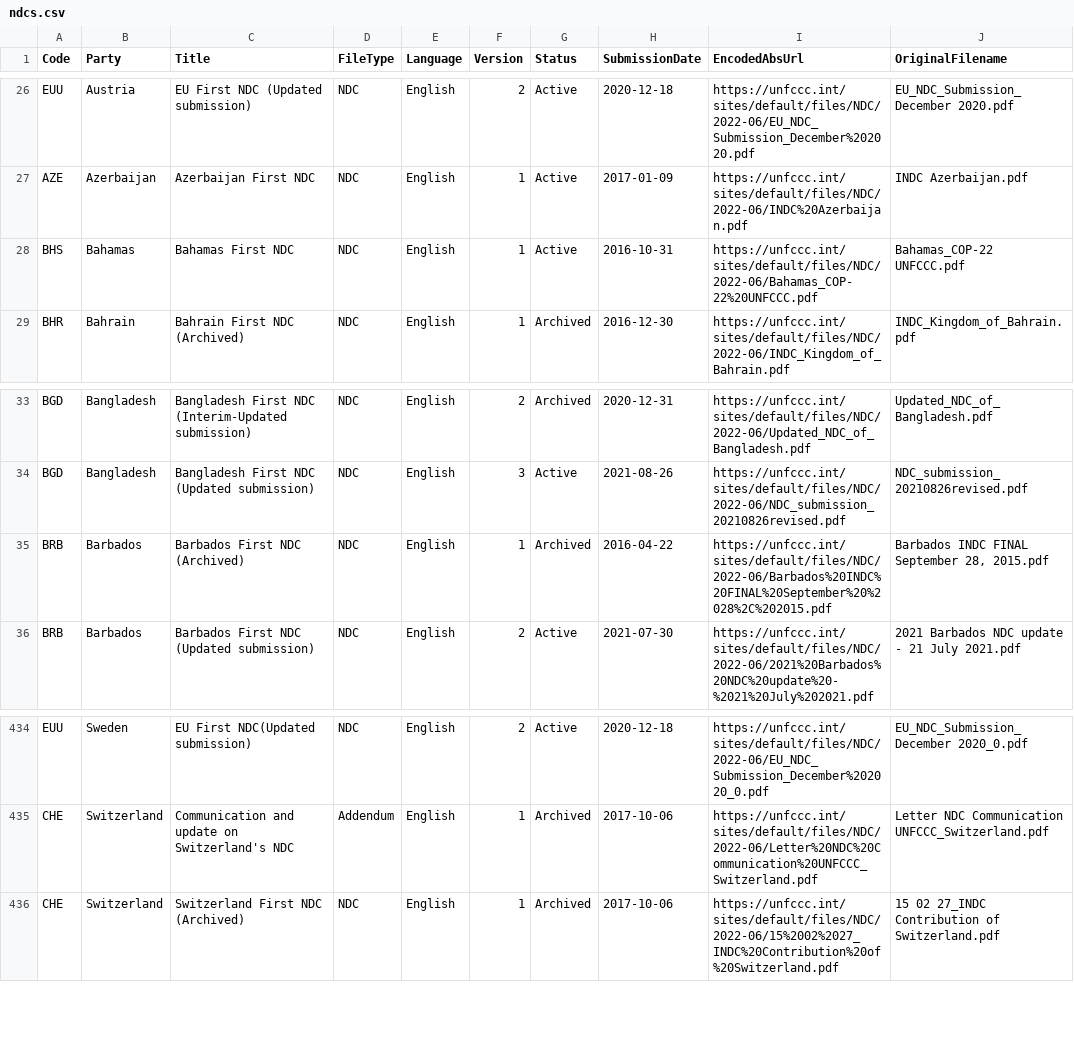
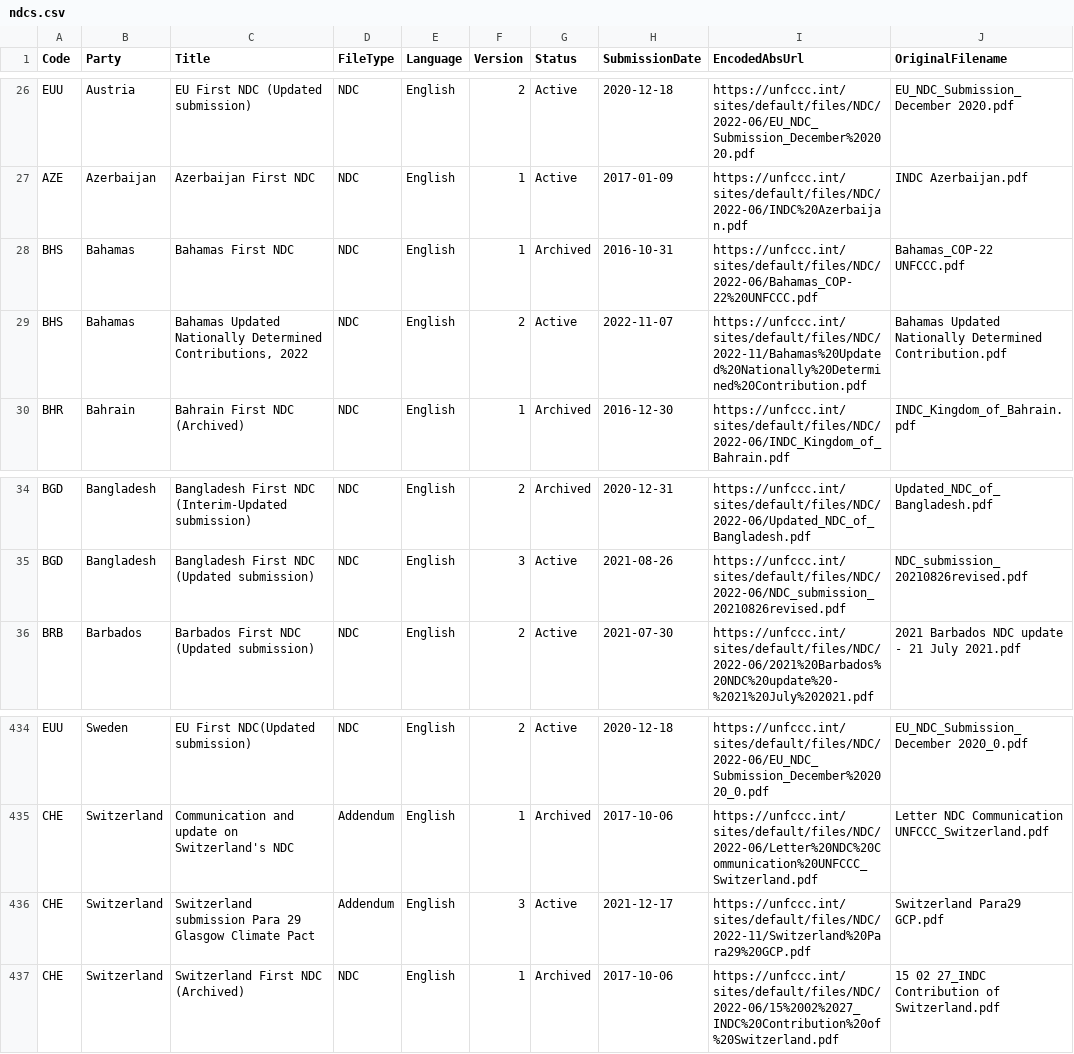
Before and after one commit to openclimatedata/ndcs, a CSV file: data/ndcs.csv, drawn as a sheet; only a part is shown, gaps mark what is left out.

Commit message:
1 row changed, 2 rows added, 1 row removed
1 row changed

  EncodedAbsUrl: https://unfccc.int/sites/default/files/NDC/2022-06/Bahamas_COP-22%20UNFCCC.pdf
    Status: "Active" => "Archived"

2 rows added

  Code: BHS
  Party: Bahamas
  Title: Bahamas Updated Nationally Determined Contributions, 2022
  FileType: NDC
  Language: English
  Version: 2
  Status: Active
  SubmissionDate: 2022-11-07
  EncodedAbsUrl: https://unfccc.int/sites/default/files/NDC/2022-11/Bahamas%20Updated%20Nationally%20Determined%20Contribution.pdf
  OriginalFilename: Bahamas Updated Nationally Determined Contribution.pdf

  Code: CHE
  Party: Switzerland
  Title: Switzerland submission Para 29 Glasgow Climate Pact
  FileType: Addendum
  Language: English
  Version: 3
  Status: Active
  SubmissionDate: 2021-12-17
  EncodedAbsUrl: https://unfccc.int/sites/default/files/NDC/2022-11/Switzerland%20Para29%20GCP.pdf
  OriginalFilename: Switzerland Para29 GCP.pdf

1 row removed

  Code: BRB
  Party: Barbados
  Title: Barbados First NDC (Archived)
  FileType: NDC
  Language: English
  Version: 1
  Status: Archived
  SubmissionDate: 2016-04-22
  EncodedAbsUrl: https://unfccc.int/sites/default/files/NDC/2022-06/Barbados%20INDC%20FINAL%20September%20%2028%2C%202015.pdf
  OriginalFilename: Barbados INDC FINAL September  28, 2015.pdf

```diff
--- a/data/ndcs.csv
+++ b/data/ndcs.csv
@@ -27,3 +27,4 @@ EUU,Austria,EU First NDC (Updated submission),NDC,English,2,Active,2020-12-18,ht
 AZE,Azerbaijan,Azerbaijan First NDC,NDC,English,1,Active,2017-01-09,https://unfccc.int/sites/default/files/NDC/2022-06/INDC%20Azerbaijan.pdf,INDC Azerbaijan.pdf
-BHS,Bahamas,Bahamas First NDC,NDC,English,1,Active,2016-10-31,https://unfccc.int/sites/default/files/NDC/2022-06/Bahamas_COP-22%20UNFCCC.pdf,Bahamas_COP-22 UNFCCC.pdf
+BHS,Bahamas,Bahamas First NDC,NDC,English,1,Archived,2016-10-31,https://unfccc.int/sites/default/files/NDC/2022-06/Bahamas_COP-22%20UNFCCC.pdf,Bahamas_COP-22 UNFCCC.pdf
+BHS,Bahamas,"Bahamas Updated Nationally Determined Contributions, 2022",NDC,English,2,Active,2022-11-07,https://unfccc.int/sites/default/files/NDC/2022-11/Bahamas%20Updated%20Nationally%20Determined%20Contribution.pdf,Bahamas Updated Nationally Determined Contribution.pdf
 BHR,Bahrain,Bahrain First NDC (Archived),NDC,English,1,Archived,2016-12-30,https://unfccc.int/sites/default/files/NDC/2022-06/INDC_Kingdom_of_Bahrain.pdf,INDC_Kingdom_of_Bahrain.pdf
@@ -34,3 +35,2 @@ BGD,Bangladesh,Bangladesh First NDC (Interim-Updated submission),NDC,English,2,A
 BGD,Bangladesh,Bangladesh First NDC (Updated submission),NDC,English,3,Active,2021-08-26,https://unfccc.int/sites/default/files/NDC/2022-06/NDC_submission_20210826revised.pdf,NDC_submission_20210826revised.pdf
-BRB,Barbados,Barbados First NDC (Archived),NDC,English,1,Archived,2016-04-22,https://unfccc.int/sites/default/files/NDC/2022-06/Barbados%20INDC%20FINAL%20September%20%2028%2C%202015.pdf,"Barbados INDC FINAL September  28, 2015.pdf"
 BRB,Barbados,Barbados First NDC (Updated submission),NDC,English,2,Active,2021-07-30,https://unfccc.int/sites/default/files/NDC/2022-06/2021%20Barbados%20NDC%20update%20-%2021%20July%202021.pdf,2021 Barbados NDC update - 21 July 2021.pdf
@@ -435,2 +435,3 @@ EUU,Sweden,EU First NDC(Updated submission),NDC,English,2,Active,2020-12-18,http
 CHE,Switzerland,Communication and update on Switzerland's NDC,Addendum,English,1,Archived,2017-10-06,https://unfccc.int/sites/default/files/NDC/2022-06/Letter%20NDC%20Communication%20UNFCCC_Switzerland.pdf,Letter NDC Communication UNFCCC_Switzerland.pdf
+CHE,Switzerland,Switzerland submission Para 29 Glasgow Climate Pact,Addendum,English,3,Active,2021-12-17,https://unfccc.int/sites/default/files/NDC/2022-11/Switzerland%20Para29%20GCP.pdf,Switzerland Para29 GCP.pdf
 CHE,Switzerland,Switzerland First NDC (Archived),NDC,English,1,Archived,2017-10-06,https://unfccc.int/sites/default/files/NDC/2022-06/15%2002%2027_INDC%20Contribution%20of%20Switzerland.pdf,15 02 27_INDC Contribution of Switzerland.pdf
```
